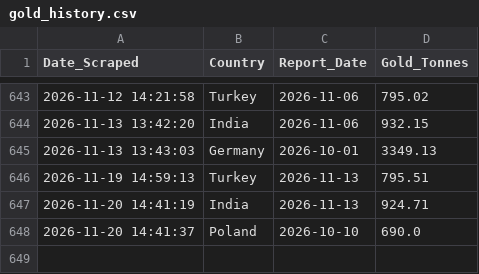
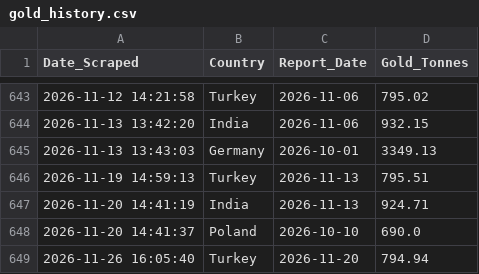
Before and after one commit to Borissapo/WGCReserves, a CSV file: data/gold_history.csv, drawn as a sheet; only a part is shown, gaps mark what is left out; the diff names each change by its address in the sheet, - before the commit and + after, or states it on an @@ line.

```diff
--- a/data/gold_history.csv
+++ b/data/gold_history.csv
+row 649: 2026-11-26 16:05:40 | Turkey | 2026-11-20 | 794.94
```
Also changed, not shown: 1 other file.
